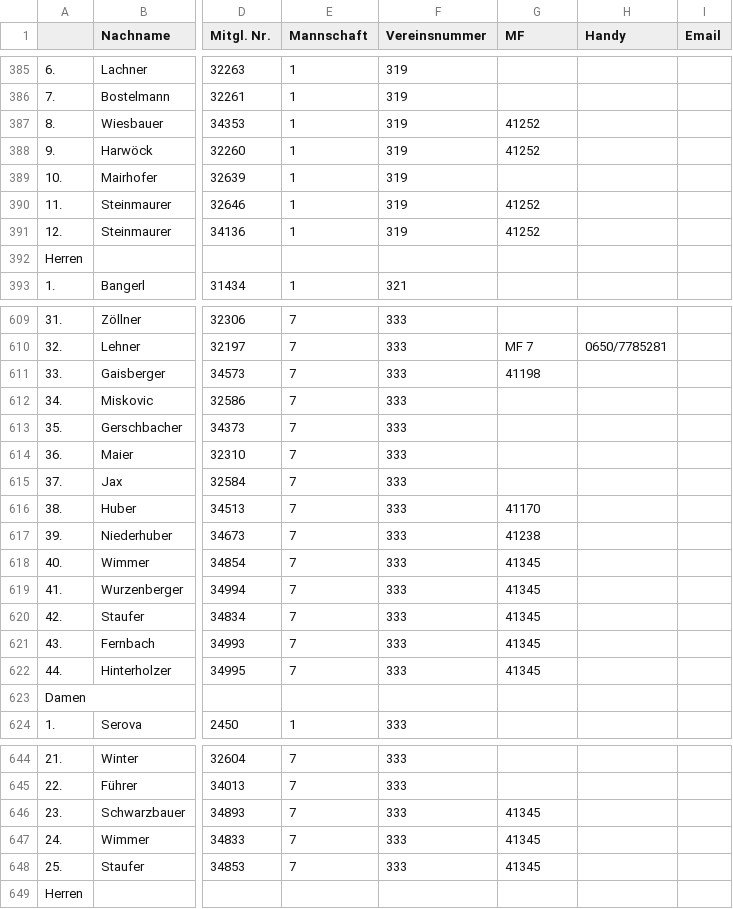
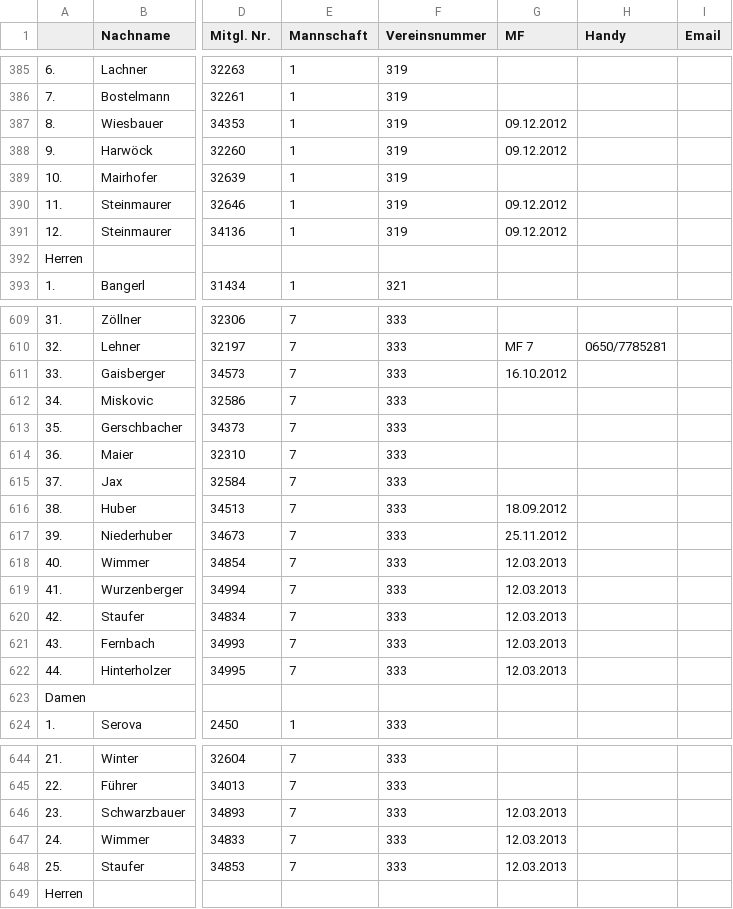
Before and after one commit to TobiHatti/DA-WebSite-BadmintonOOE, a CSV file: files/_development/SRL/SRL1213.csv, drawn as a sheet; only a part is shown, gaps mark what is left out; the diff covers the shown part only; the diff names each change by its address in the sheet, - before the commit and + after, or states it on an @@ line.

```diff
--- a/files/_development/SRL/SRL1213.csv
+++ b/files/_development/SRL/SRL1213.csv
-G387:G388 (MF): 41252
+G387:G388 (MF): 09.12.2012
-G390:G391 (MF): 41252
+G390:G391 (MF): 09.12.2012
-G611 (MF): 41198
+G611 (MF): 16.10.2012
-G616 (MF): 41170
+G616 (MF): 18.09.2012
-G617 (MF): 41238
+G617 (MF): 25.11.2012
-G618:G622 (MF): 41345
+G618:G622 (MF): 12.03.2013
-G646:G648 (MF): 41345
+G646:G648 (MF): 12.03.2013
```
Also changed, not shown: 25 edited cells elsewhere in this file, files/_development/SRL/SRL1112.csv, files/_development/SRL/SRL1314.csv, 15 other files.
